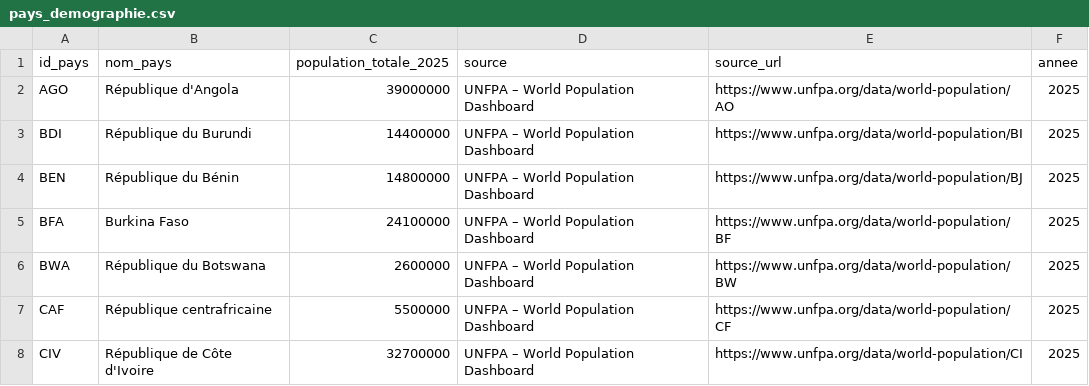
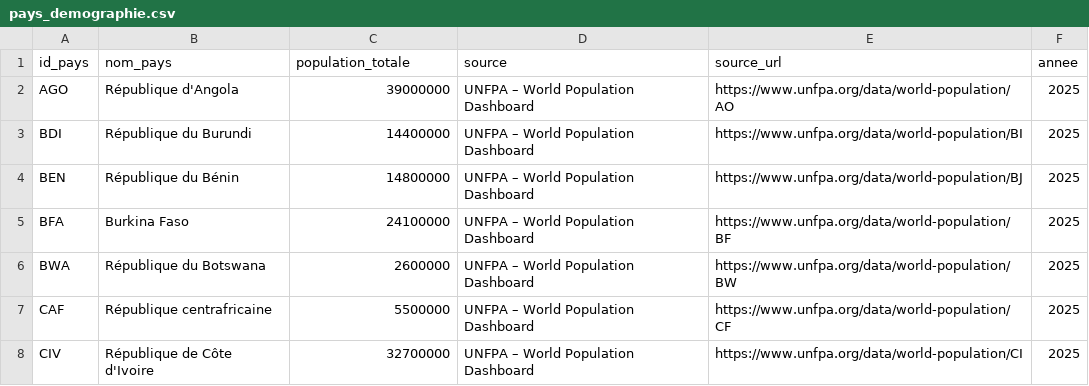
Before and after one commit to big-emotion/ethniafrica, a CSV file: public/pays_demographie.csv, drawn as a sheet; only a part is shown.

Commit message:
feat(afrik): date a headcount by its own census, not by the atlas's year
FR32 measured every `demographics.peoples[].population` against the 2025
country total. A census headcount is dated by its census, so the comparison
manufactured a drift that said nothing about the value: Kenya's 2019 census
counts 8 148 668 Kikuyu, which is 17,13 % of the 2019 country — exactly the
share the fiche declares — but 14,2 % of the 2025 one, a 2,9 pp drift, refused.
The corpus could therefore hold no headcount older than its denominator, no
matter how official the source. Only a country publishing annual estimates by
group could pass, which in practice means South Africa alone.

A people may now carry `referenceYear`, and the country totals CSV is keyed by
country *and* year rather than by country alone (`population_totale` +
`annee`). FR32 reads a headcount against the total of the year it carries,
defaults to the atlas's 2025 when the fiche does not date it, and skips with a
warning where the CSV covers no total for that year — never measuring a value
against a denominator that is not its own.

The section's eyebrow followed: it spelled 2025 as a literal, which would have
published a census count under a year it never claimed. It now prints the year
the counted peoples are dated to, and names none where they disagree, since
two peoples counted in different years share no snapshot.

FR32's docblock claimed `soft: true` on the grounds that dropping a drifting
headcount would collapse the value to 0 on the page. It is a hard gate, and
that precondition went away with #529 — both corrected.

Validator 35/35, 0 error. Suite: 5628 passed.

```diff
--- a/public/pays_demographie.csv
+++ b/public/pays_demographie.csv
@@ -1,2 +1,2 @@
-id_pays,nom_pays,population_totale_2025,source,source_url,annee
+id_pays,nom_pays,population_totale,source,source_url,annee
 AGO,"République d'Angola",39000000,"UNFPA – World Population Dashboard","https://www.unfpa.org/data/world-population/AO",2025
```
Also changed, not shown: 12 other files.
